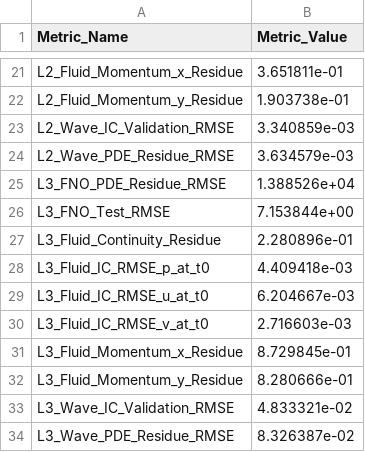
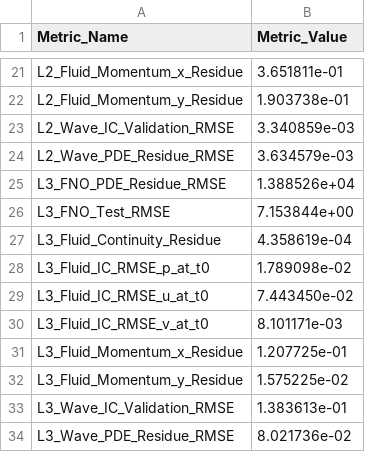
Before and after one commit to TCC0731/AI-Powered-Physics-Bootcamp, a CSV file: challenge/leaderboard_metrics.csv, drawn as a sheet; only a part is shown, gaps mark what is left out.

Commit message:
feat: Add analysis outputs and documentation for wave, fluid, and neural operator challenges, and update related configurations, scripts, and leaderboard metrics.

```diff
--- a/challenge/leaderboard_metrics.csv
+++ b/challenge/leaderboard_metrics.csv
@@ -26,9 +26,9 @@ L3_FNO_PDE_Residue_RMSE,1.388526e+04
 L3_FNO_Test_RMSE,7.153844e+00
-L3_Fluid_Continuity_Residue,2.280896e-01
-L3_Fluid_IC_RMSE_p_at_t0,4.409418e-03
-L3_Fluid_IC_RMSE_u_at_t0,6.204667e-03
-L3_Fluid_IC_RMSE_v_at_t0,2.716603e-03
-L3_Fluid_Momentum_x_Residue,8.729845e-01
-L3_Fluid_Momentum_y_Residue,8.280666e-01
-L3_Wave_IC_Validation_RMSE,4.833321e-02
-L3_Wave_PDE_Residue_RMSE,8.326387e-02
+L3_Fluid_Continuity_Residue,4.358619e-04
+L3_Fluid_IC_RMSE_p_at_t0,1.789098e-02
+L3_Fluid_IC_RMSE_u_at_t0,7.443450e-02
+L3_Fluid_IC_RMSE_v_at_t0,8.101171e-03
+L3_Fluid_Momentum_x_Residue,1.207725e-01
+L3_Fluid_Momentum_y_Residue,1.575225e-02
+L3_Wave_IC_Validation_RMSE,1.383613e-01
+L3_Wave_PDE_Residue_RMSE,8.021736e-02
```
Also changed, not shown: 36 other files.
